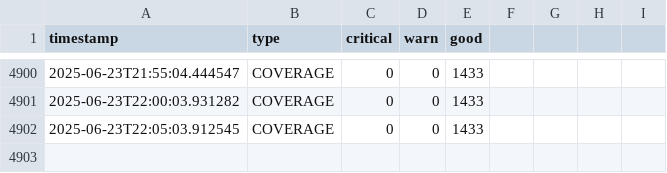
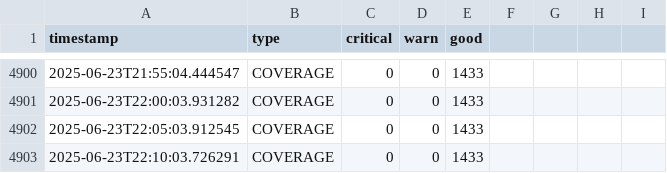
Before and after one commit to lesferrell/Reports, a CSV file: coverage_kpis.csv, drawn as a sheet; only a part is shown, gaps mark what is left out; the diff names each change by its address in the sheet, - before the commit and + after, or states it on an @@ line.

```diff
--- a/coverage_kpis.csv
+++ b/coverage_kpis.csv
+row 4903: 2025-06-23T22:10:03.726291 | COVERAGE | 0 | 0 | 1433
```
Also changed, not shown: adjacent_ch_interf_kpis.csv, co_channel_kpis.csv, 4 other files.
